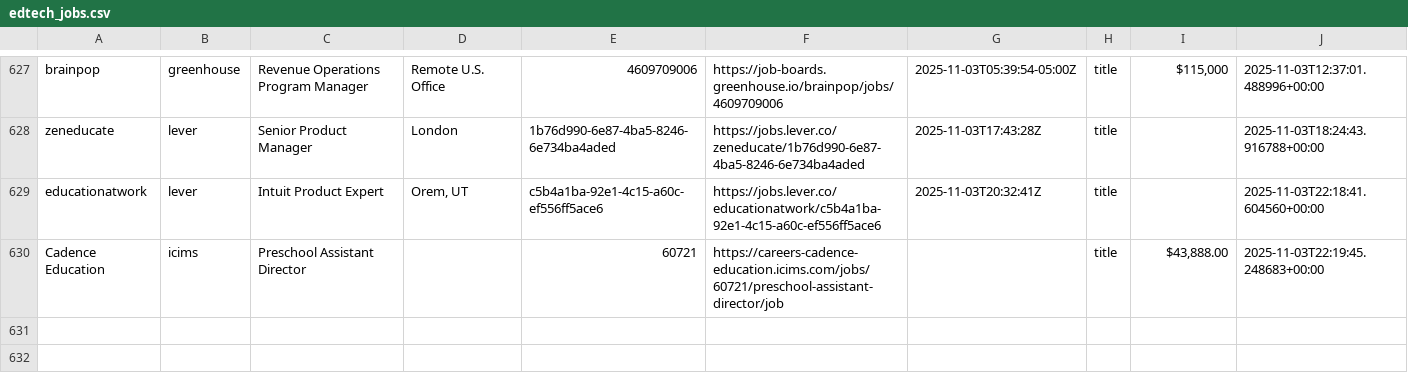
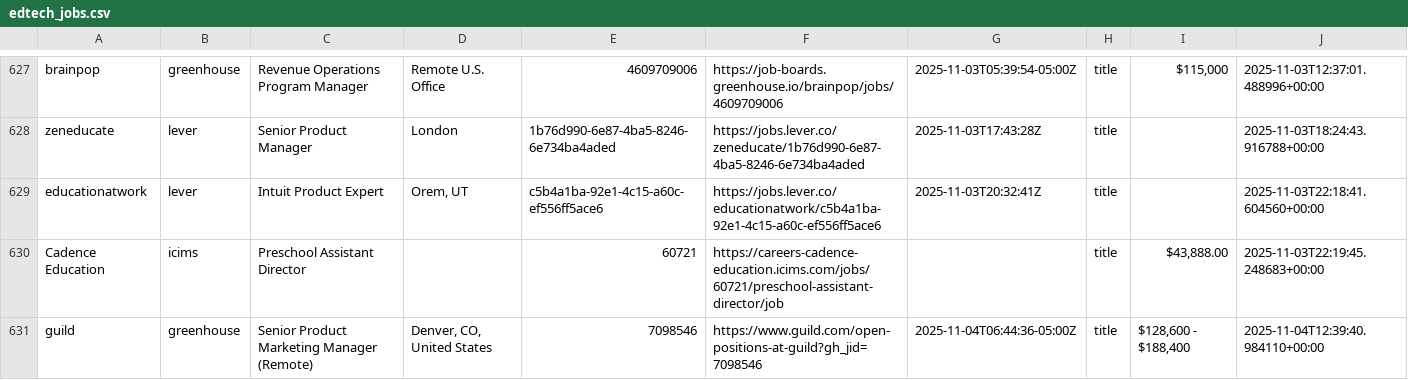
Before and after one commit to mollyoliviamund-maker/edtech-jobs, a CSV file: edtech_jobs.csv, drawn as a sheet; only a part is shown, gaps mark what is left out; the diff names each change by its address in the sheet, - before the commit and + after, or states it on an @@ line.

```diff
--- a/edtech_jobs.csv
+++ b/edtech_jobs.csv
+row 631: guild | greenhouse | Senior Product Marketing Manager (Remote) | Denver, CO, United States | 7098546 | https://www.guild.com/open-positions-at-guild?gh_jid=7098546 | 2025-11-04T06:44:36-05:00Z | title | $128,600 - $188,400 | 2025-11-04T12:39:40.984110+00:00
```
Also changed, not shown: 1 other file.
